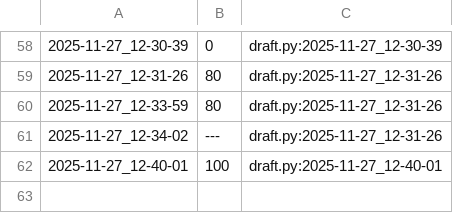
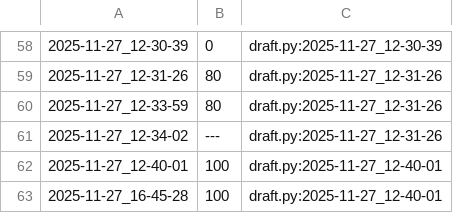
Before and after one commit to qxcode-course/poo-rc-bloco-d-M1guel-V1ana, a CSV file: tasks/.tko/track/poo@contato/track.csv, drawn as a sheet; only a part is shown, gaps mark what is left out; the diff names each change by its address in the sheet, - before the commit and + after, or states it on an @@ line.

```diff
--- a/tasks/.tko/track/poo@contato/track.csv
+++ b/tasks/.tko/track/poo@contato/track.csv
+row 63: 2025-11-27_16-45-28 | 100 | draft.py:2025-11-27_12-40-01
```
Also changed, not shown: tasks/.tko/track/poo@agenda/track.csv, 5 other files.
